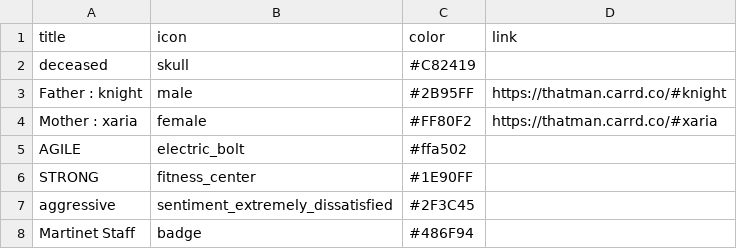
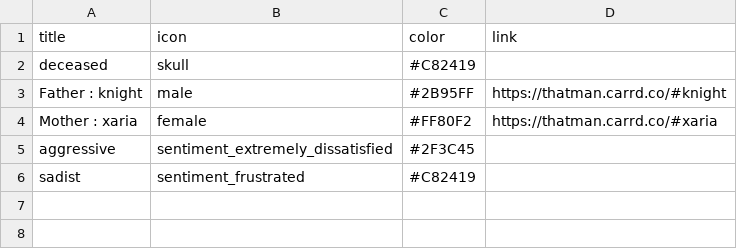
Before and after one commit to ThatMan023/Eyluist, a CSV file: characters/Pawn_Chips.csv, drawn as a sheet.

```diff
--- a/characters/Pawn_Chips.csv
+++ b/characters/Pawn_Chips.csv
@@ -4,5 +4,3 @@ Father : knight,male,#2B95FF,https://thatman.carrd.co/#knight
 Mother : xaria,female,#FF80F2,https://thatman.carrd.co/#xaria
-AGILE,electric_bolt,#ffa502,
-STRONG,fitness_center,#1E90FF,
 aggressive,sentiment_extremely_dissatisfied,#2F3C45,
-Martinet Staff,badge,#486F94,
+sadist,sentiment_frustrated,#C82419,
```
Also changed, not shown: 1 other file.
